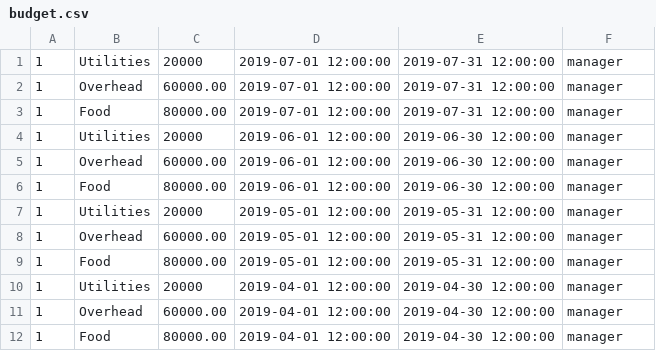
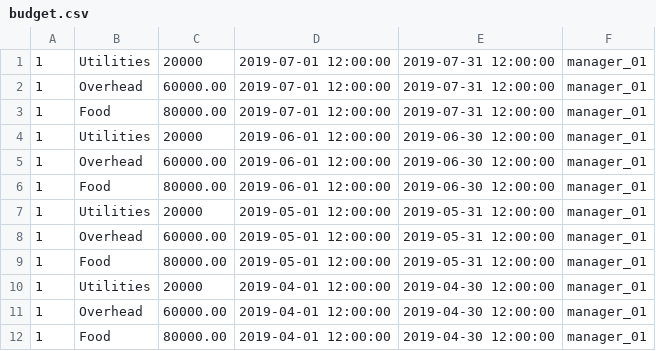
Before and after one commit to taydougherty/eeatz, a CSV file: db/budget.csv, drawn as a sheet.

Commit message:
edited budget.csv

```diff
--- a/db/budget.csv
+++ b/db/budget.csv
@@ -1,12 +1,12 @@
-1,Utilities, 20000, 2019-07-01 12:00:00, 2019-07-31 12:00:00, manager
-1,Overhead, 60000.00, 2019-07-01 12:00:00, 2019-07-31 12:00:00, manager
-1,Food, 80000.00, 2019-07-01 12:00:00, 2019-07-31 12:00:00, manager
-1,Utilities, 20000, 2019-06-01 12:00:00, 2019-06-30 12:00:00, manager
-1,Overhead, 60000.00, 2019-06-01 12:00:00, 2019-06-30 12:00:00, manager
-1,Food, 80000.00, 2019-06-01 12:00:00, 2019-06-30 12:00:00, manager
-1,Utilities, 20000, 2019-05-01 12:00:00, 2019-05-31 12:00:00, manager
-1,Overhead, 60000.00, 2019-05-01 12:00:00, 2019-05-31 12:00:00, manager
-1,Food, 80000.00, 2019-05-01 12:00:00, 2019-05-31 12:00:00, manager
-1,Utilities, 20000, 2019-04-01 12:00:00, 2019-04-30 12:00:00, manager
-1,Overhead, 60000.00, 2019-04-01 12:00:00, 2019-04-30 12:00:00, manager
-1,Food, 80000.00, 2019-04-01 12:00:00, 2019-04-30 12:00:00, manager
+1,Utilities, 20000, 2019-07-01 12:00:00, 2019-07-31 12:00:00, manager_01
+1,Overhead, 60000.00, 2019-07-01 12:00:00, 2019-07-31 12:00:00, manager_01
+1,Food, 80000.00, 2019-07-01 12:00:00, 2019-07-31 12:00:00, manager_01
+1,Utilities, 20000, 2019-06-01 12:00:00, 2019-06-30 12:00:00, manager_01
+1,Overhead, 60000.00, 2019-06-01 12:00:00, 2019-06-30 12:00:00, manager_01
+1,Food, 80000.00, 2019-06-01 12:00:00, 2019-06-30 12:00:00, manager_01
+1,Utilities, 20000, 2019-05-01 12:00:00, 2019-05-31 12:00:00, manager_01
+1,Overhead, 60000.00, 2019-05-01 12:00:00, 2019-05-31 12:00:00, manager_01
+1,Food, 80000.00, 2019-05-01 12:00:00, 2019-05-31 12:00:00, manager_01
+1,Utilities, 20000, 2019-04-01 12:00:00, 2019-04-30 12:00:00, manager_01
+1,Overhead, 60000.00, 2019-04-01 12:00:00, 2019-04-30 12:00:00, manager_01
+1,Food, 80000.00, 2019-04-01 12:00:00, 2019-04-30 12:00:00, manager_01
```
